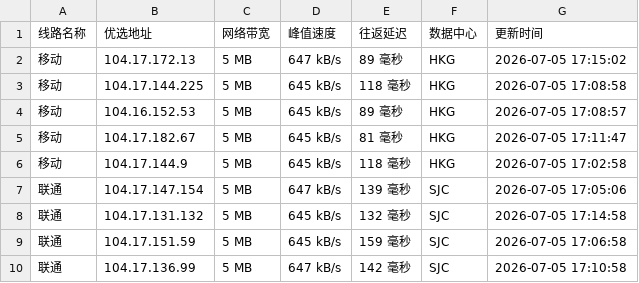
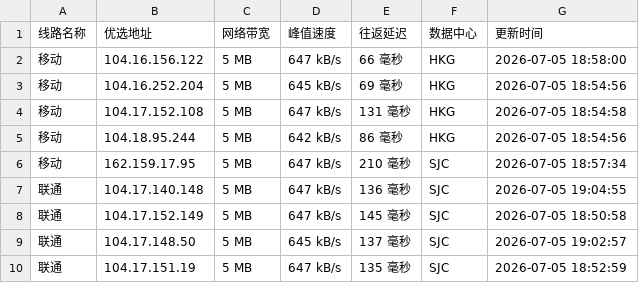
Before and after one commit to 748171997rui-afk/cfipyx, a CSV file: cfip.csv, drawn as a sheet; only a part is shown; the diff covers the shown part only.

```diff
--- a/cfip.csv
+++ b/cfip.csv
@@ -1,10 +1,10 @@
 线路名称,优选地址,网络带宽,峰值速度,往返延迟,数据中心,更新时间
-移动,104.17.172.13,5 MB,647 kB/s,89 毫秒,HKG,2026-07-05 17:15:02
-移动,104.17.144.225,5 MB,645 kB/s,118 毫秒,HKG,2026-07-05 17:08:58
-移动,104.16.152.53,5 MB,645 kB/s,89 毫秒,HKG,2026-07-05 17:08:57
-移动,104.17.182.67,5 MB,645 kB/s,81 毫秒,HKG,2026-07-05 17:11:47
-移动,104.17.144.9,5 MB,645 kB/s,118 毫秒,HKG,2026-07-05 17:02:58
-联通,104.17.147.154,5 MB,647 kB/s,139 毫秒,SJC,2026-07-05 17:05:06
-联通,104.17.131.132,5 MB,645 kB/s,132 毫秒,SJC,2026-07-05 17:14:58
-联通,104.17.151.59,5 MB,645 kB/s,159 毫秒,SJC,2026-07-05 17:06:58
-联通,104.17.136.99,5 MB,647 kB/s,142 毫秒,SJC,2026-07-05 17:10:58
+移动,104.16.156.122,5 MB,647 kB/s,66 毫秒,HKG,2026-07-05 18:58:00
+移动,104.16.252.204,5 MB,645 kB/s,69 毫秒,HKG,2026-07-05 18:54:56
+移动,104.17.152.108,5 MB,647 kB/s,131 毫秒,HKG,2026-07-05 18:54:58
+移动,104.18.95.244,5 MB,642 kB/s,86 毫秒,HKG,2026-07-05 18:54:56
+移动,162.159.17.95,5 MB,647 kB/s,210 毫秒,SJC,2026-07-05 18:57:34
+联通,104.17.140.148,5 MB,647 kB/s,136 毫秒,SJC,2026-07-05 19:04:55
+联通,104.17.152.149,5 MB,647 kB/s,145 毫秒,SJC,2026-07-05 18:50:58
+联通,104.17.148.50,5 MB,645 kB/s,137 毫秒,SJC,2026-07-05 19:02:57
+联通,104.17.151.19,5 MB,647 kB/s,135 毫秒,SJC,2026-07-05 18:52:59
```
Also changed, not shown: 19 edited cells elsewhere in this file, 1 other file.
